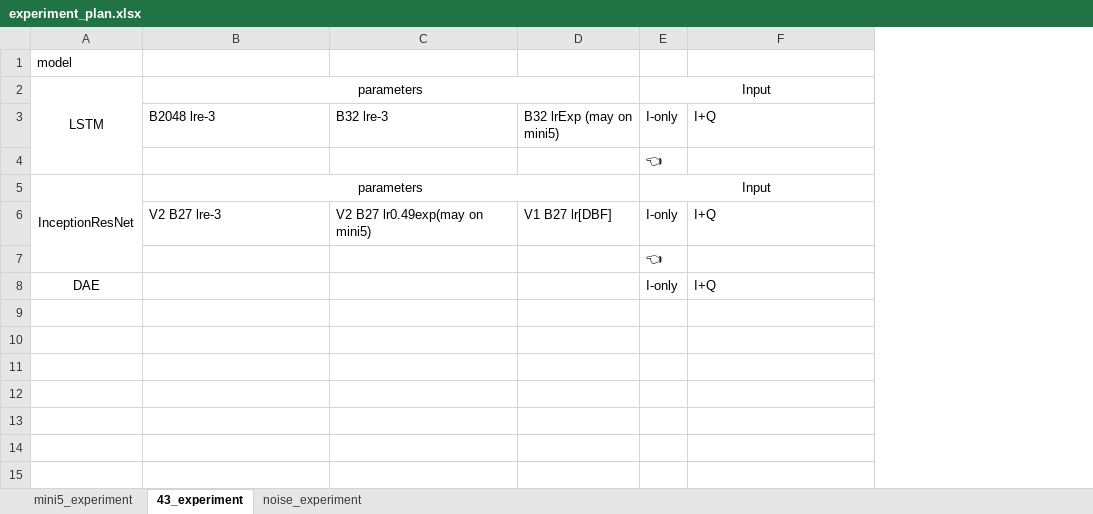
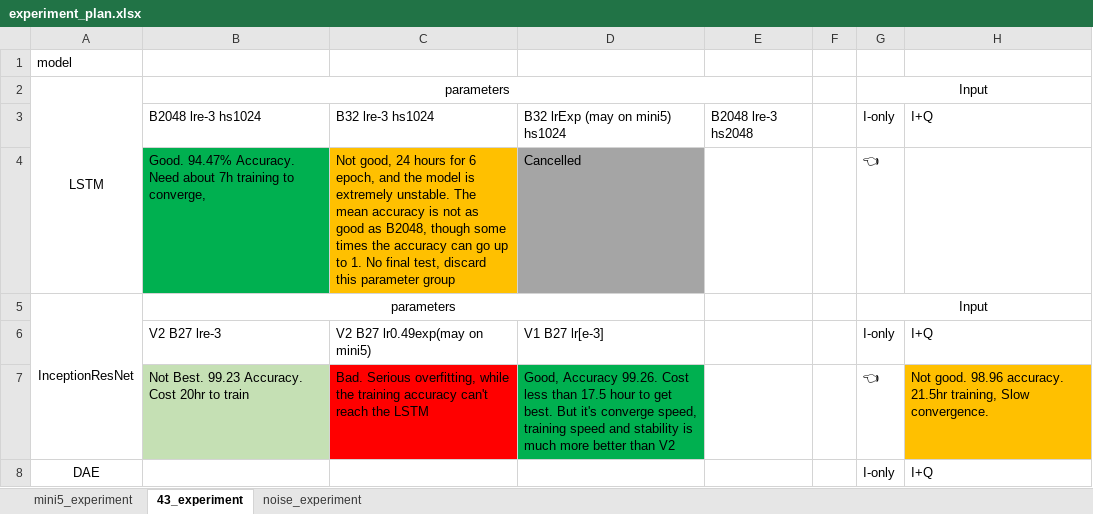
Before and after one commit to HAL-42/RFML, an Excel workbook: doc/experiment_plan.xlsx, sheet 43_experiment, drawn as a sheet; values as stored, in another font and other column widths than the file's, no borders; removed rows and columns are numbered as before the commit, all else as after; the diff names each change by its address in the sheet, - before the commit and + after, or states it on an @@ line.

Commit message:
Update experiment_plan.xlsx

```diff
--- a/doc/experiment_plan.xlsx (sheet 43_experiment)
+++ b/doc/experiment_plan.xlsx (sheet 43_experiment)
-column D, row 3: B32 lrExp (may on mini5); row 6: V1 B27 lr[DBF]
+column D, row 3: B32 lrExp (may on mini5) hs1024; row 6: V1 B27 lr[e-3]
+column E, row 3: B2048 lre-3 hs2048
+column F, empty
-B3: B2048 lre-3
+B3: B2048 lre-3 hs1024
-C3: B32 lre-3
+C3: B32 lre-3 hs1024
-row 4:  |  |  |  | 👈
+row 4:  | Good. 94.47% Accuracy. Need about 7h training to converge, | Not good, 24 hours for 6 epoch, and the model is extremely unstable. The mean accuracy is not as good as B2048, though some times the accuracy can go up to 1. No final test, discard this parameter group | Cancelled |  |  | 👈
-row 7:  |  |  |  | 👈
+row 7:  | Not Best. 99.23 Accuracy. Cost 20hr to train | Bad. Serious overfitting, while the training accuracy can't reach the LSTM | Good, Accuracy 99.26. Cost less than 17.5 hour to get best. But it's converge speed, training speed and stability is much more better than V2 |  |  | 👈 | Not good. 98.96 accuracy. 21.5hr training, Slow convergence.
```
Also changed, not shown: sheet mini5_experiment, sheet noise_experiment.
